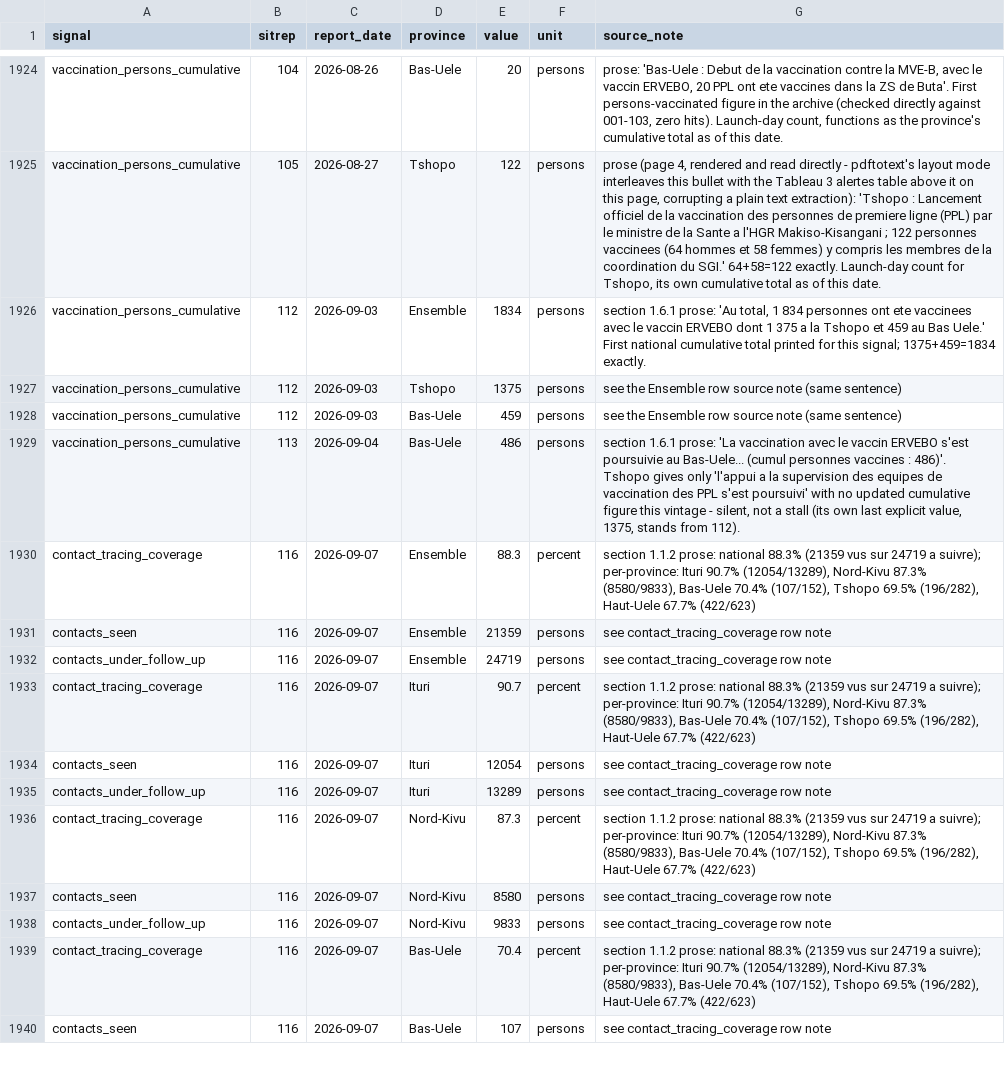
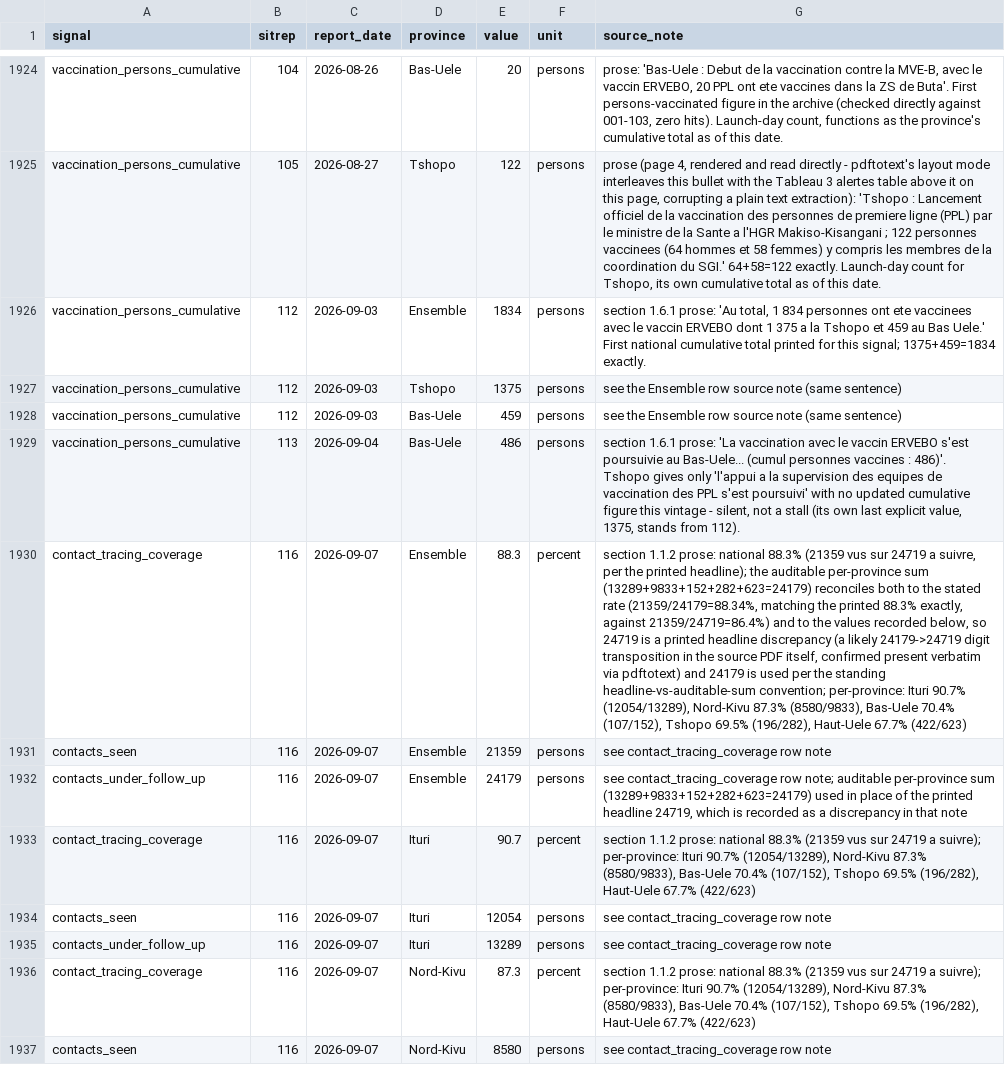
Before and after one commit to epiforecasts/BVDOutbreakSize, a CSV file: data/candidate_signals.csv, drawn as a sheet; only a part is shown, gaps mark what is left out; the shorter side is filled out with more unchanged rows; the diff names each change by its address in the sheet, - before the commit and + after, or states it on an @@ line.

```diff
--- a/data/candidate_signals.csv
+++ b/data/candidate_signals.csv
-G1930 (source_note): …24719 a suivre); per-province: Ituri…
+G1930 (source_note): …24719 a suivre, per the printed headline); the auditable per-province sum (13289+9833+152+282+623=24179) reconciles both to the stated rate (21359/24179=88.34%, matching the printed 88.3% exactly, against 21359/24719=86.4%) and to the values recorded below, so 24719 is a printed headline discrepancy (a likely 24179->24719 digit transposition in the source PDF itself, confirmed present verbatim via pdftotext) and 24179 is used per the standing headline-vs-auditable-sum convention; per-province: Ituri…
-E1932 (value): 24719
+E1932 (value): 24179
-G1932 (source_note): …contact_tracing_coverage row note
+G1932 (source_note): …contact_tracing_coverage row note; auditable per-province sum (13289+9833+152+282+623=24179) used in place of the printed headline 24719, which is recorded as a discrepancy in that note
```
Also changed, not shown: data/insp_sitrep_scanned.csv, 1 other file.
